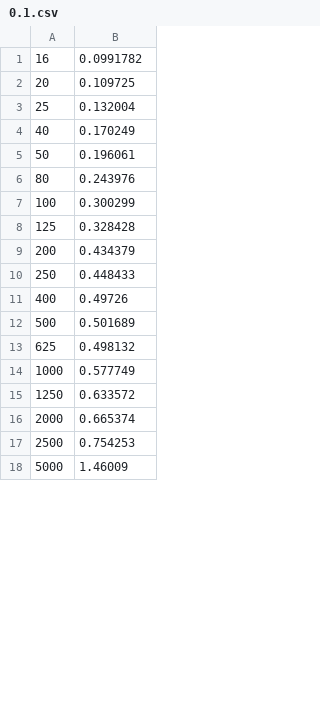
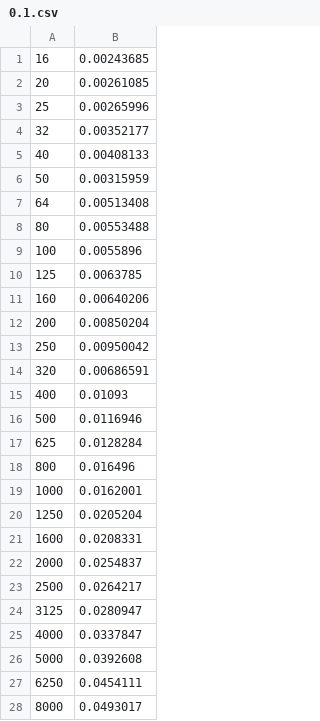
Before and after one commit to Jika-1366/DFA_Predecessor, a CSV file: F/0.1.csv, drawn as a sheet; only a part is shown; the diff covers the shown part only.

```diff
--- a/F/0.1.csv
+++ b/F/0.1.csv
@@ -1,18 +1,28 @@
-16,0.0991782
-20,0.109725
-25,0.132004
-40,0.170249
-50,0.196061
-80,0.243976
-100,0.300299
-125,0.328428
-200,0.434379
-250,0.448433
-400,0.49726
-500,0.501689
-625,0.498132
-1000,0.577749
-1250,0.633572
-2000,0.665374
-2500,0.754253
-5000,1.46009
+16,0.00243685
+20,0.00261085
+25,0.00265996
+32,0.00352177
+40,0.00408133
+50,0.00315959
+64,0.00513408
+80,0.00553488
+100,0.0055896
+125,0.0063785
+160,0.00640206
+200,0.00850204
+250,0.00950042
+320,0.00686591
+400,0.01093
+500,0.0116946
+625,0.0128284
+800,0.016496
+1000,0.0162001
+1250,0.0205204
+1600,0.0208331
+2000,0.0254837
+2500,0.0264217
+3125,0.0280947
+4000,0.0337847
+5000,0.0392608
+6250,0.0454111
+8000,0.0493017
```
Also changed, not shown: 8 added rows and 1 edited cell elsewhere in this file, F/0.2.csv, F/0.3.csv, 15 other files.
